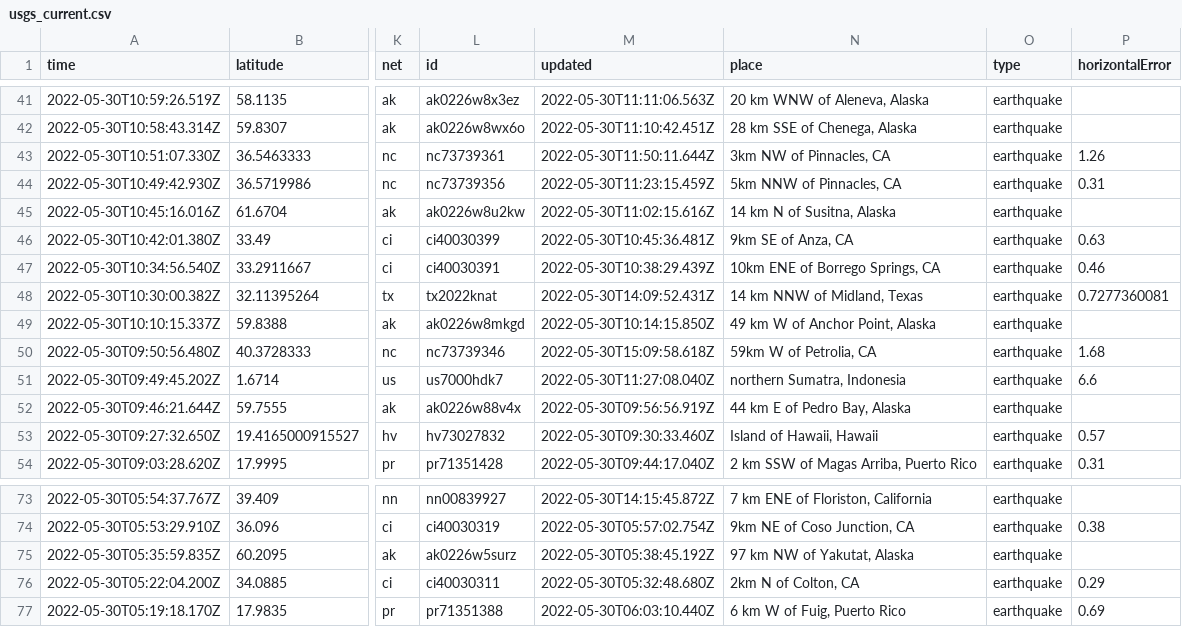
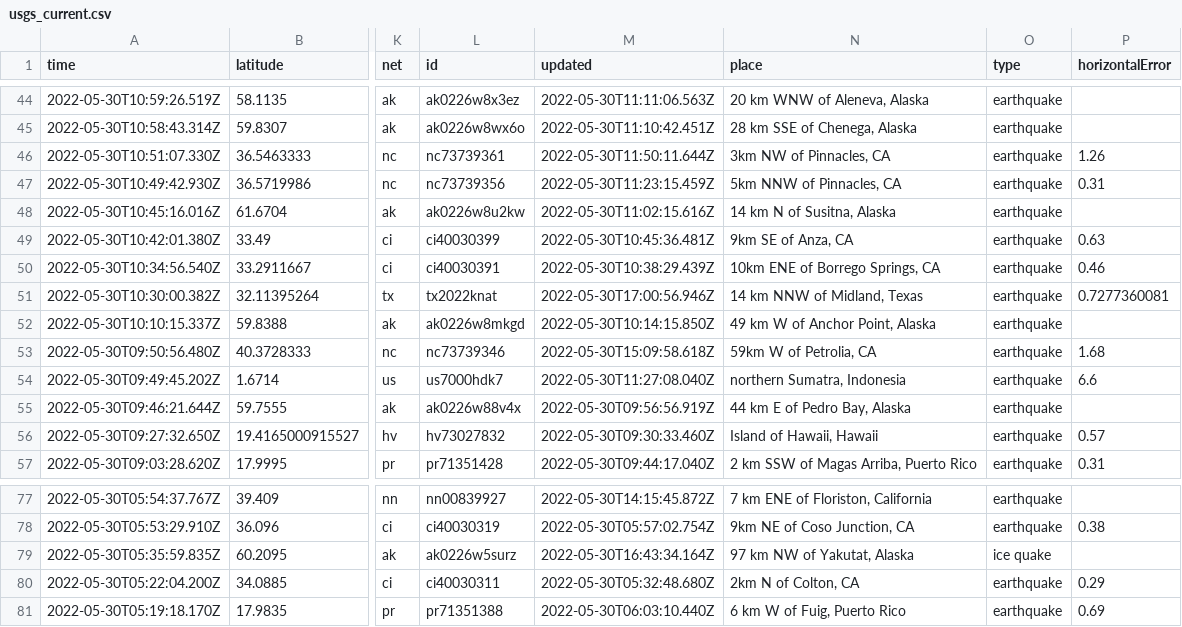
Before and after one commit to dlbranham/my-data-robot, a CSV file: usgs_current.csv, drawn as a sheet; only a part is shown, gaps mark what is left out; addresses are those after the commit; the diff covers the shown part only; the diff names each change by its address in the sheet, - before the commit and + after, or states it on an @@ line.

```diff
--- a/usgs_current.csv
+++ b/usgs_current.csv
-M51 (updated): 2022-05-30T14:09:52.431Z
+M51 (updated): 2022-05-30T17:00:56.946Z
-M79 (updated): 2022-05-30T05:38:45.192Z
+M79 (updated): 2022-05-30T16:43:34.164Z
-O79 (type): earthquake
+O79 (type): ice quake
```
Also changed, not shown: 4 added rows, 1 removed row and 11 edited cells elsewhere in this file.
